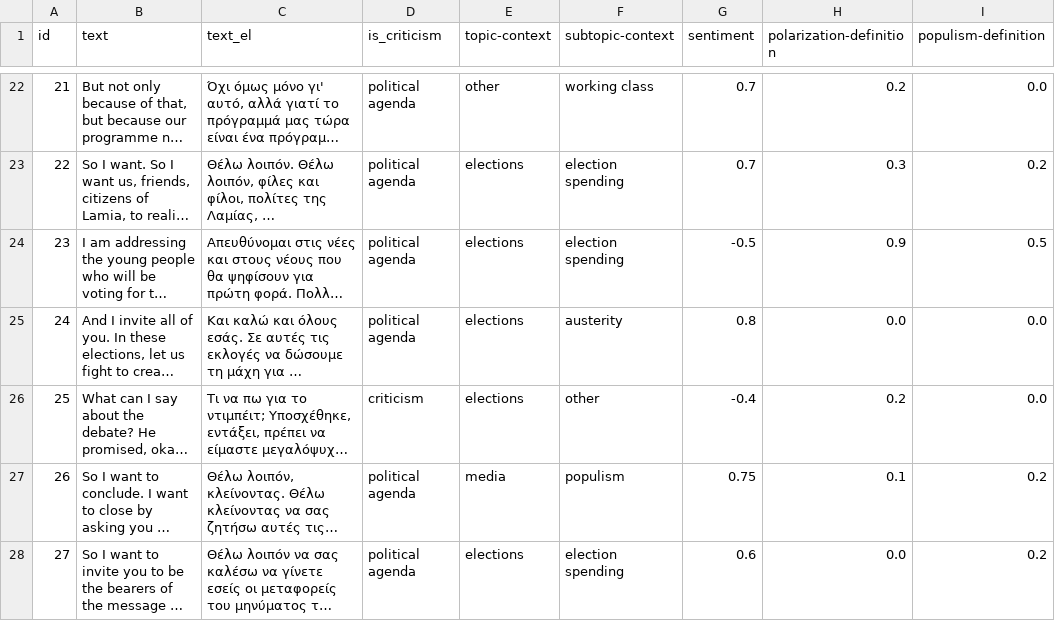
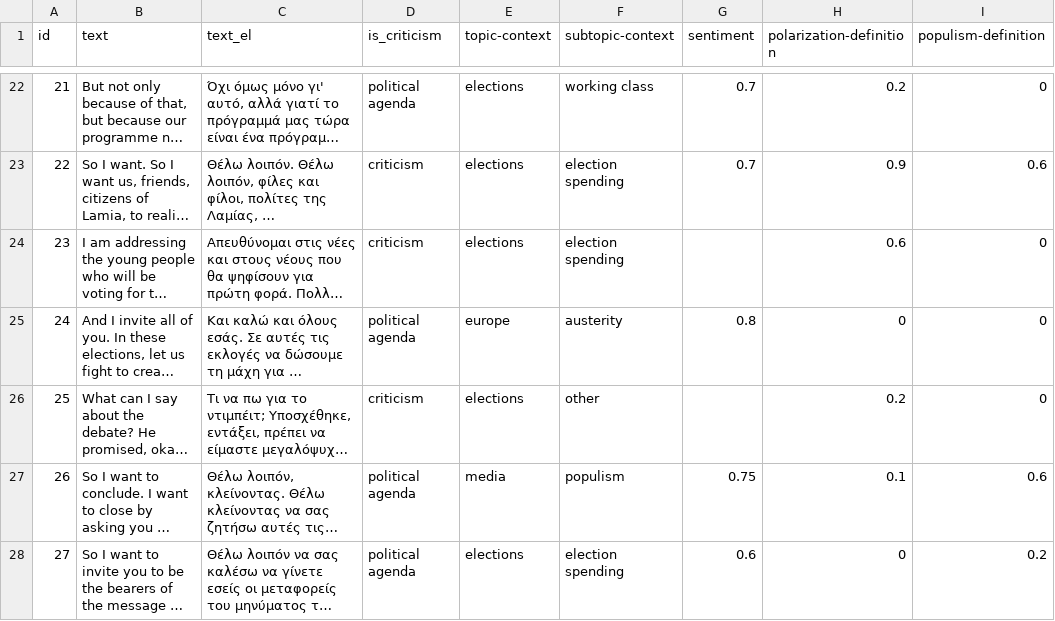
Before and after one commit to Datalab-AUTH/imedd-political-speech-data-test, a CSV file: pre-elections/Tsipras/Tsipras_2023_05_08_Lamia/analysis/final/analysis_results_formatted.csv, drawn as a sheet; only a part is shown, gaps mark what is left out; long unchanged cells end in …; the diff covers the shown part only; the diff names each change by its address in the sheet, - before the commit and + after, or states it on an @@ line.

```diff
--- a/pre-elections/Tsipras/Tsipras_2023_05_08_Lamia/analysis/final/analysis_results_formatted.csv
+++ b/pre-elections/Tsipras/Tsipras_2023_05_08_Lamia/analysis/final/analysis_results_formatted.csv
-E22 (topic-context): other
+E22 (topic-context): elections
-I22 (populism-definition): 0.0
+I22 (populism-definition): 0
-D23:D24 (is_criticism): political agenda
+D23:D24 (is_criticism): criticism
-H23 (polarization-definition): 0.3
+H23 (polarization-definition): 0.9
-I23 (populism-definition): 0.2
+I23 (populism-definition): 0.6
-G24 (sentiment): -0.5
+G24 (sentiment): (empty)
-H24 (polarization-definition): 0.9
+H24 (polarization-definition): 0.6
-I24 (populism-definition): 0.5
+I24 (populism-definition): 0
-E25 (topic-context): elections
+E25 (topic-context): europe
-H25 (polarization-definition): 0.0
+H25 (polarization-definition): 0
-I25:I26 (populism-definition): 0.0
+I25:I26 (populism-definition): 0
-G26 (sentiment): -0.4
+G26 (sentiment): (empty)
-I27 (populism-definition): 0.2
+I27 (populism-definition): 0.6
-H28 (polarization-definition): 0.0
+H28 (polarization-definition): 0
```
Also changed, not shown: 35 edited cells elsewhere in this file, 26 other files.
